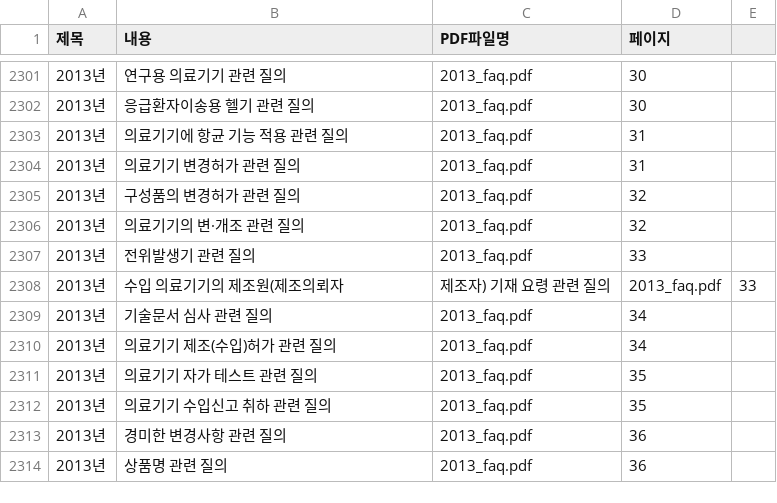
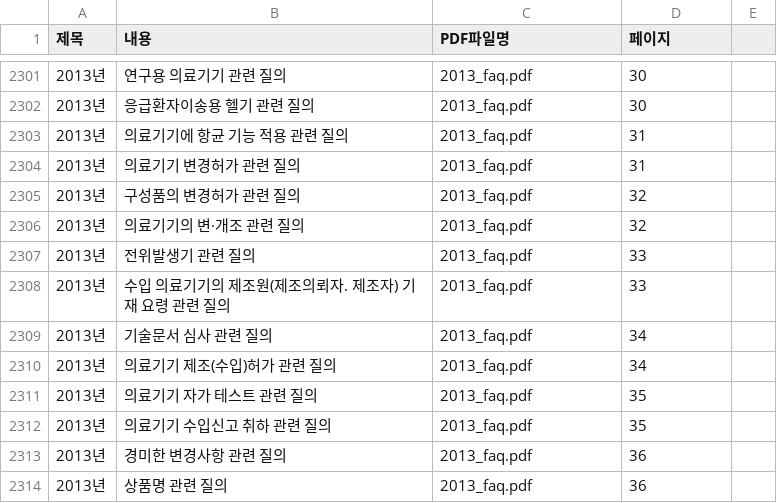
Before and after one commit to david-okgmp/mfds-faq, a CSV file: faq_data_multi_pdf.csv, drawn as a sheet; only a part is shown, gaps mark what is left out.

Commit message:
Update faq_data_multi_pdf.csv

```diff
--- a/faq_data_multi_pdf.csv
+++ b/faq_data_multi_pdf.csv
@@ -2307,3 +2307,3 @@
 2013년,전위발생기 관련 질의,2013_faq.pdf,33
-2013년,수입 의료기기의 제조원(제조의뢰자, 제조자) 기재 요령 관련 질의,2013_faq.pdf,33
+2013년,수입 의료기기의 제조원(제조의뢰자. 제조자) 기재 요령 관련 질의,2013_faq.pdf,33
 2013년,기술문서 심사 관련 질의,2013_faq.pdf,34
```
